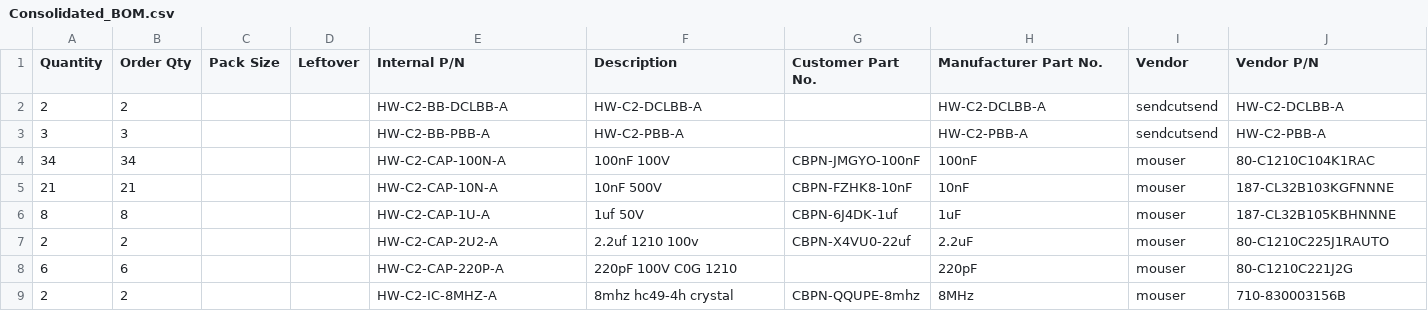
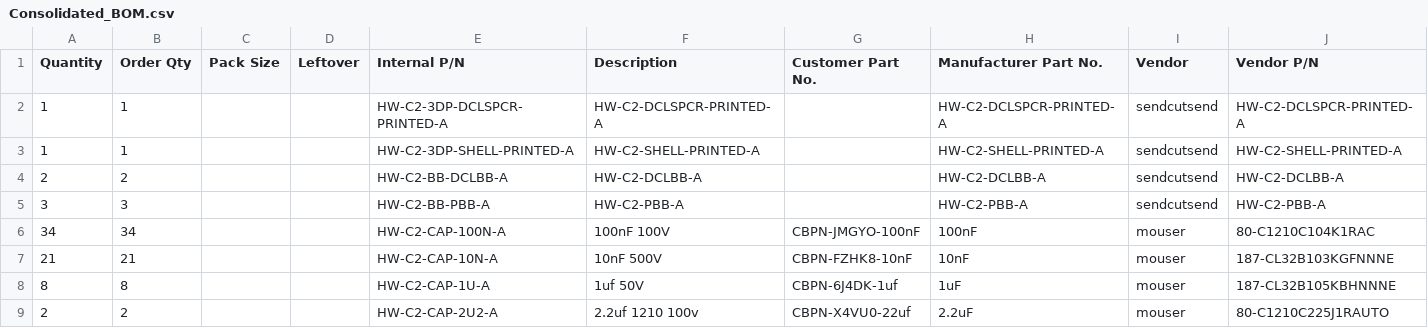
Before and after one commit to OpenVVVF/Documentation, a CSV file: Data/Releases/C2/A/BOMs/Consolidated_BOM.csv, drawn as a sheet; only a part is shown; the shorter side is filled out with more unchanged rows; the diff names each change by its address in the sheet, - before the commit and + after, or states it on an @@ line.

```diff
--- a/Data/Releases/C2/A/BOMs/Consolidated_BOM.csv
+++ b/Data/Releases/C2/A/BOMs/Consolidated_BOM.csv
+row 2: 1 | 1 |  |  | HW-C2-3DP-DCLSPCR-PRINTED-A | HW-C2-DCLSPCR-PRINTED-A |  | HW-C2-DCLSPCR-PRINTED-A | sendcutsend | HW-C2-DCLSPCR-PRINTED-A
+row 3: 1 | 1 |  |  | HW-C2-3DP-SHELL-PRINTED-A | HW-C2-SHELL-PRINTED-A |  | HW-C2-SHELL-PRINTED-A | sendcutsend | HW-C2-SHELL-PRINTED-A
```
Also changed, not shown: Data/Releases/C2/A/BOMs/Variants/generous/Consolidated_BOM.csv, Data/Releases/C2/A/BOMs/Variants/generous/sendcutsend_bom.csv, 51 other files.
